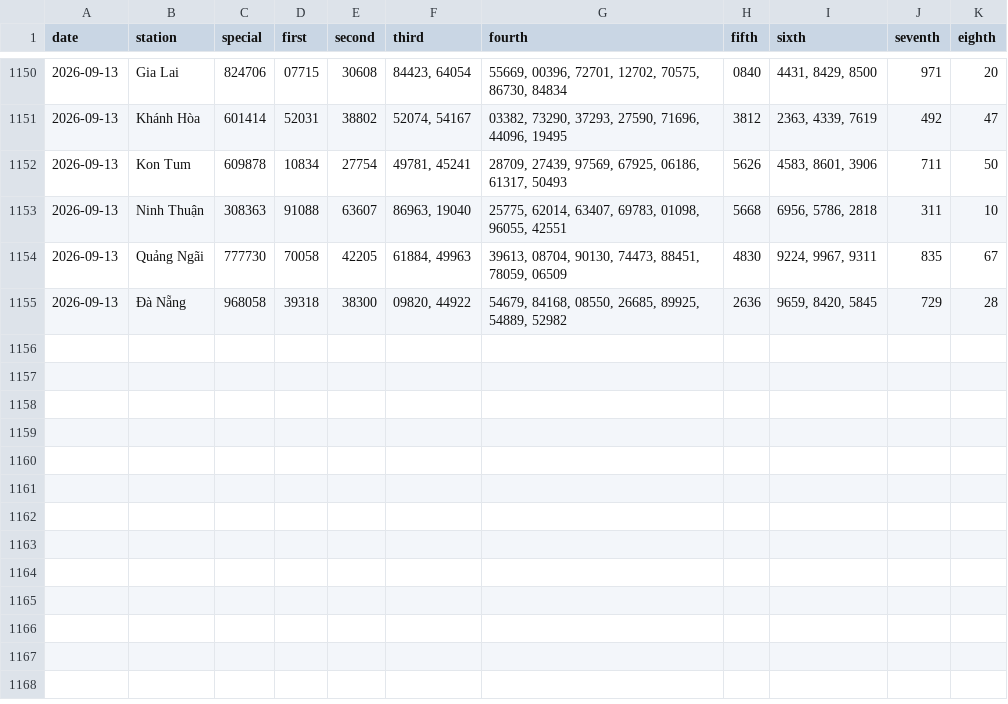
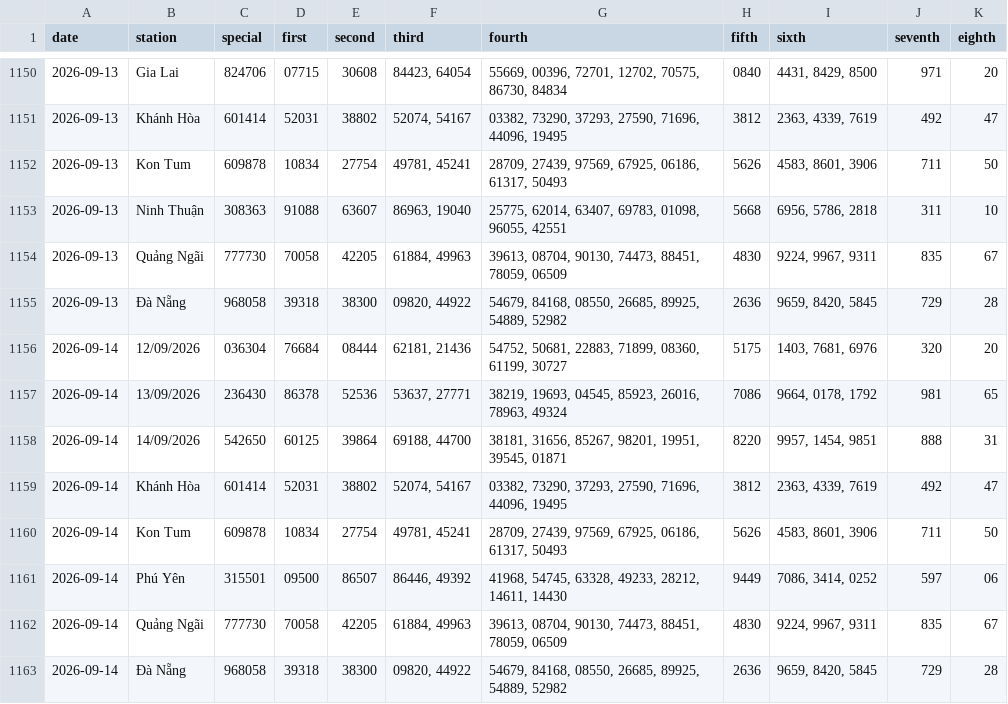
Before and after one commit to tuanseo5t-alt/xsmn-xsmt, a CSV file: data/xsmt/xsmt.csv, drawn as a sheet; only a part is shown, gaps mark what is left out.

```diff
--- a/data/xsmt/xsmt.csv
+++ b/data/xsmt/xsmt.csv
@@ -1155 +1155,9 @@ date,station,special,first,second,third,fourth,fifth,sixth,seventh,eighth
 2026-09-13,Đà Nẵng,968058,39318,38300,"09820, 44922","54679, 84168, 08550, 26685, 89925, 54889, 52982",2636,"9659, 8420, 5845",729,28
+2026-09-14,12/09/2026,036304,76684,08444,"62181, 21436","54752, 50681, 22883, 71899, 08360, 61199, 30727",5175,"1403, 7681, 6976",320,20
+2026-09-14,13/09/2026,236430,86378,52536,"53637, 27771","38219, 19693, 04545, 85923, 26016, 78963, 49324",7086,"9664, 0178, 1792",981,65
+2026-09-14,14/09/2026,542650,60125,39864,"69188, 44700","38181, 31656, 85267, 98201, 19951, 39545, 01871",8220,"9957, 1454, 9851",888,31
+2026-09-14,Khánh Hòa,601414,52031,38802,"52074, 54167","03382, 73290, 37293, 27590, 71696, 44096, 19495",3812,"2363, 4339, 7619",492,47
+2026-09-14,Kon Tum,609878,10834,27754,"49781, 45241","28709, 27439, 97569, 67925, 06186, 61317, 50493",5626,"4583, 8601, 3906",711,50
+2026-09-14,Phú Yên,315501,09500,86507,"86446, 49392","41968, 54745, 63328, 49233, 28212, 14611, 14430",9449,"7086, 3414, 0252",597,06
+2026-09-14,Quảng Ngãi,777730,70058,42205,"61884, 49963","39613, 08704, 90130, 74473, 88451, 78059, 06509",4830,"9224, 9967, 9311",835,67
+2026-09-14,Đà Nẵng,968058,39318,38300,"09820, 44922","54679, 84168, 08550, 26685, 89925, 54889, 52982",2636,"9659, 8420, 5845",729,28
```
Also changed, not shown: data/xsmt/xsmt-2-digits.csv, data/xsmt/xsmt-sparse.csv, 10 other files.
